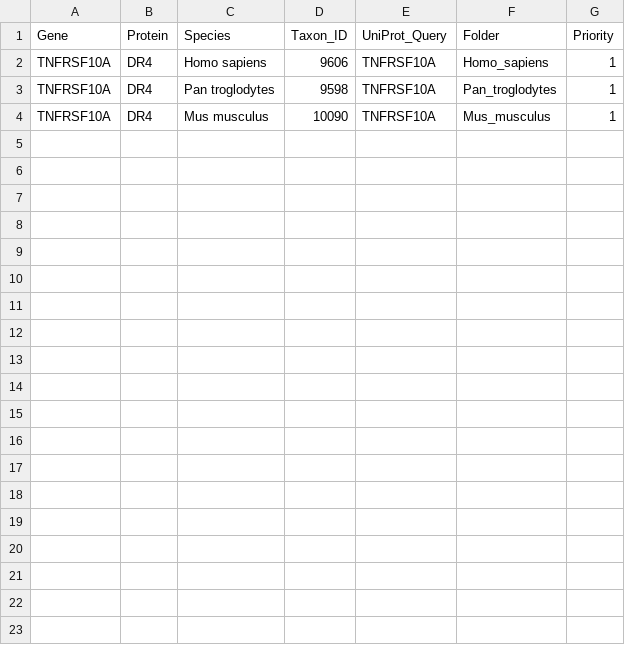
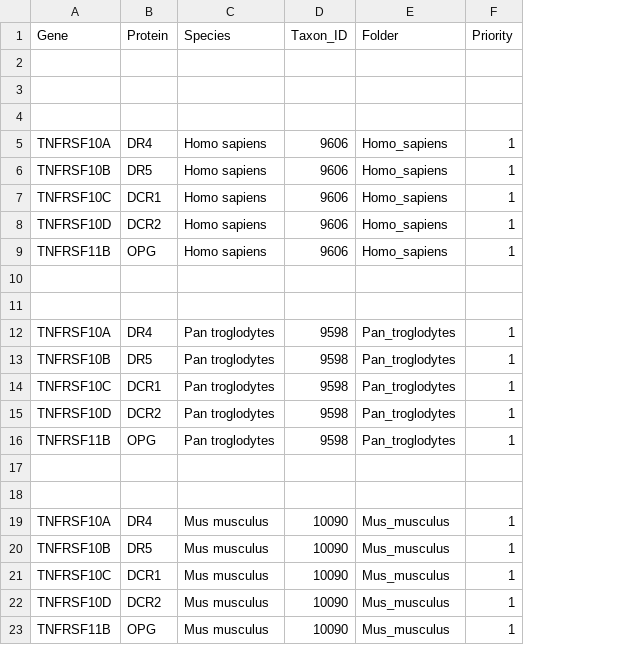
Before and after one commit to medhyak030/baking_apoptosis, a CSV file: data/metadata/proteins.csv, drawn as a sheet; removed rows and columns are numbered as before the commit, all else as after; the diff names each change by its address in the sheet, - before the commit and + after, or states it on an @@ line.

```diff
--- a/data/metadata/proteins.csv
+++ b/data/metadata/proteins.csv
-column E (UniProt_Query), rows 2-4: all TNFRSF10A
+row 2: (empty)
+row 3: (empty)
+row 4: (empty)
+row 6: TNFRSF10B | DR5 | Homo sapiens | 9606 | Homo_sapiens | 1
+row 7: TNFRSF10C | DCR1 | Homo sapiens | 9606 | Homo_sapiens | 1
+row 8: TNFRSF10D | DCR2 | Homo sapiens | 9606 | Homo_sapiens | 1
+row 9: TNFRSF11B | OPG | Homo sapiens | 9606 | Homo_sapiens | 1
+row 10: (empty)
+row 11: (empty)
+row 13: TNFRSF10B | DR5 | Pan troglodytes | 9598 | Pan_troglodytes | 1
+row 14: TNFRSF10C | DCR1 | Pan troglodytes | 9598 | Pan_troglodytes | 1
+row 15: TNFRSF10D | DCR2 | Pan troglodytes | 9598 | Pan_troglodytes | 1
+row 16: TNFRSF11B | OPG | Pan troglodytes | 9598 | Pan_troglodytes | 1
+row 17: (empty)
+row 18: (empty)
+row 20: TNFRSF10B | DR5 | Mus musculus | 10090 | Mus_musculus | 1
+row 21: TNFRSF10C | DCR1 | Mus musculus | 10090 | Mus_musculus | 1
+row 22: TNFRSF10D | DCR2 | Mus musculus | 10090 | Mus_musculus | 1
+row 23: TNFRSF11B | OPG | Mus musculus | 10090 | Mus_musculus | 1
```
Also changed, not shown: 10 other files.
